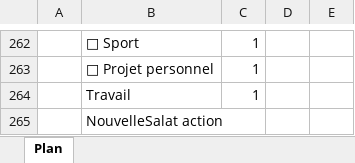
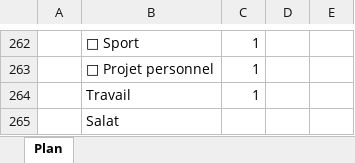
Before and after one commit to MedAtrani/Maroc-Voyages, an Excel workbook: Plan_V1.xlsx, sheet Plan, drawn as a sheet; only a part is shown, gaps mark what is left out; values as stored, in another font and other column widths than the file's, no borders; the diff names each change by its address in the sheet, - before the commit and + after, or states it on an @@ line.

Commit message:
Mise à jour du suivi — 26/10/2026 10:43:38

```diff
--- a/Plan_V1.xlsx (sheet Plan)
+++ b/Plan_V1.xlsx (sheet Plan)
-B265: NouvelleSalat action
+B265: Salat
```
